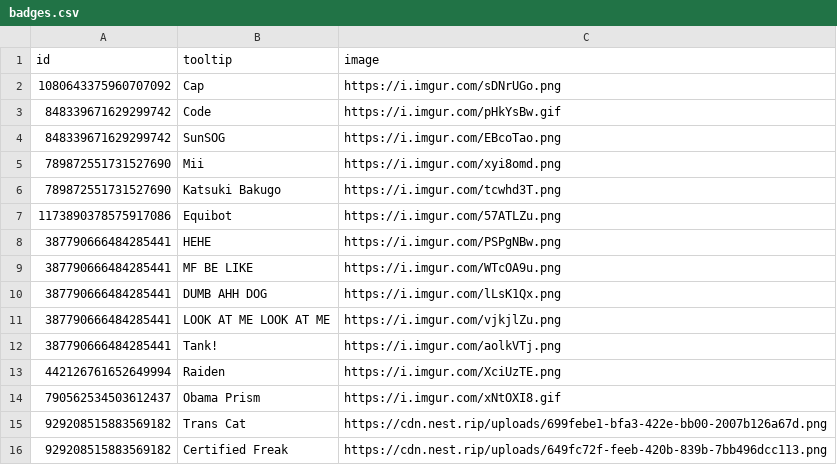
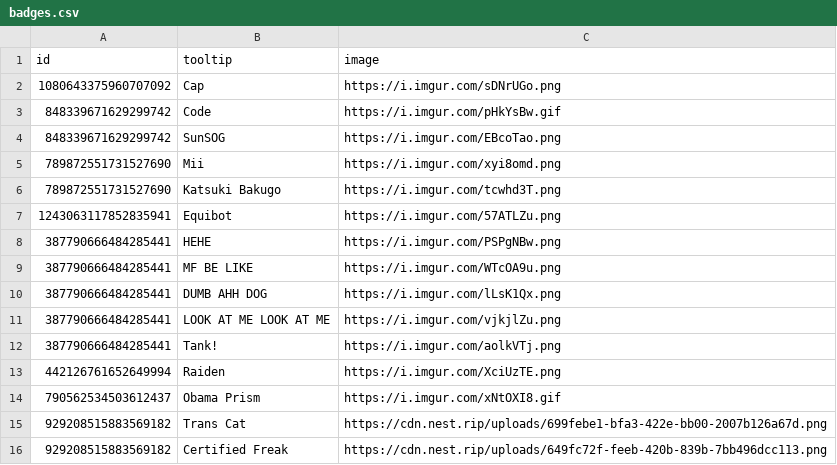
Before and after one commit to Equicord/Equibored, a CSV file: misc/badges.csv, drawn as a sheet.

Commit message:
Update badges.csv

```diff
--- a/misc/badges.csv
+++ b/misc/badges.csv
@@ -6,3 +6,3 @@ id,tooltip,image
 789872551731527690,Katsuki Bakugo,https://i.imgur.com/tcwhd3T.png
-1173890378575917086,Equibot,https://i.imgur.com/57ATLZu.png
+1243063117852835941,Equibot,https://i.imgur.com/57ATLZu.png
 387790666484285441,HEHE,https://i.imgur.com/PSPgNBw.png
```
